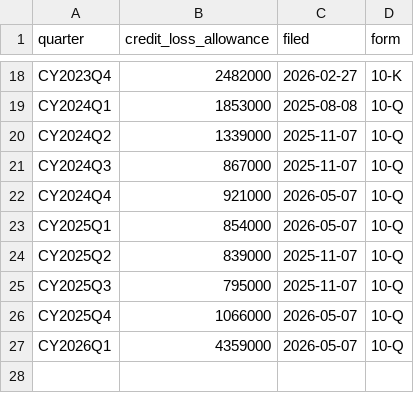
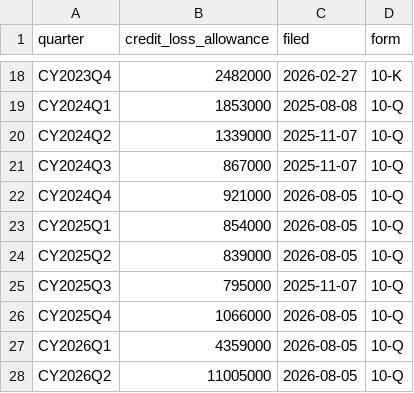
Before and after one commit to Ithica85/RWT-Earnings-Tracker, a CSV file: rwt_quarterly_credit_loss_allowance.csv, drawn as a sheet; only a part is shown, gaps mark what is left out.

```diff
--- a/rwt_quarterly_credit_loss_allowance.csv
+++ b/rwt_quarterly_credit_loss_allowance.csv
@@ -21,7 +21,8 @@ CY2024Q2,1339000,2025-11-07,10-Q
 CY2024Q3,867000,2025-11-07,10-Q
-CY2024Q4,921000,2026-05-07,10-Q
-CY2025Q1,854000,2026-05-07,10-Q
-CY2025Q2,839000,2025-11-07,10-Q
+CY2024Q4,921000,2026-08-05,10-Q
+CY2025Q1,854000,2026-08-05,10-Q
+CY2025Q2,839000,2026-08-05,10-Q
 CY2025Q3,795000,2025-11-07,10-Q
-CY2025Q4,1066000,2026-05-07,10-Q
-CY2026Q1,4359000,2026-05-07,10-Q
+CY2025Q4,1066000,2026-08-05,10-Q
+CY2026Q1,4359000,2026-08-05,10-Q
+CY2026Q2,11005000,2026-08-05,10-Q
```
Also changed, not shown: rwt_quarterly_assets.csv, rwt_quarterly_bvps.csv, 18 other files.
